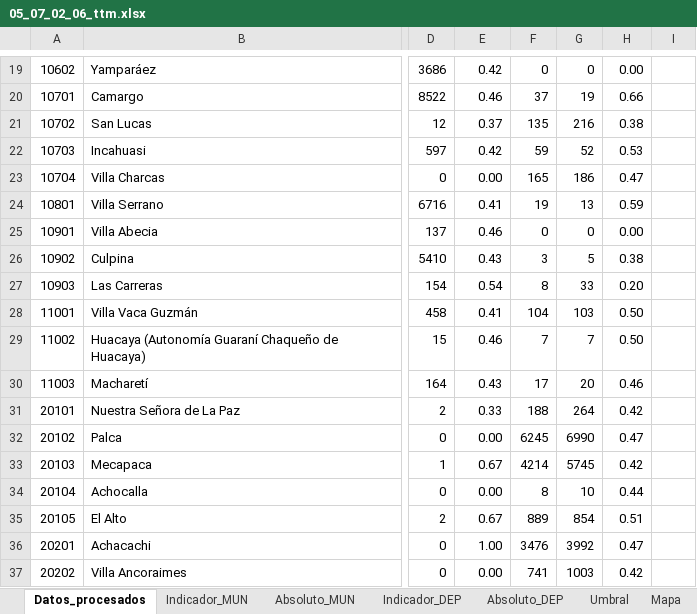
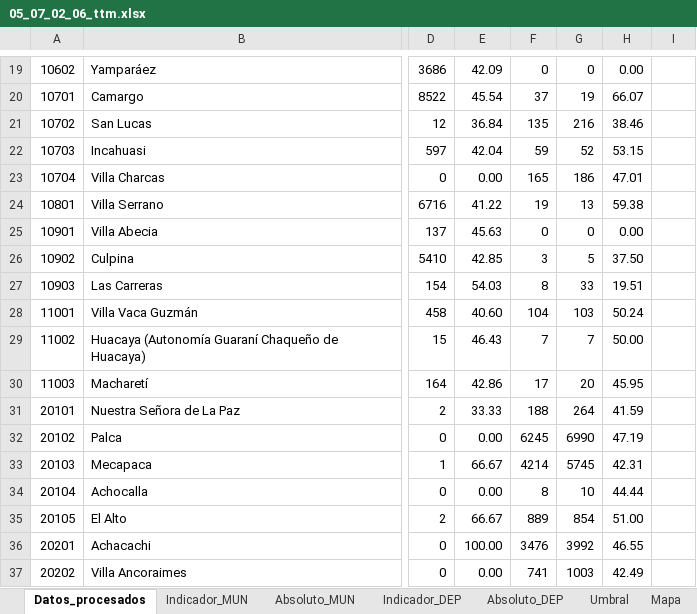
Before and after one commit to paolomachacab/atlas-ods-municipal, an Excel workbook: data/indicadores/05_07_02_06_ttm.xlsx, sheet Datos_procesados, drawn as a sheet; only a part is shown, gaps mark what is left out; values as stored, in another font and other column widths than the file's, no borders; charts and pictures not drawn; the diff covers the shown part only; the diff names each change by its address in the sheet, - before the commit and + after, or states it on an @@ line.

```diff
--- a/data/indicadores/05_07_02_06_ttm.xlsx (sheet Datos_procesados)
+++ b/data/indicadores/05_07_02_06_ttm.xlsx (sheet Datos_procesados)
-E19: 0.42
+E19: 42.09
-E20: 0.46
+E20: 45.54
-H20: 0.66
+H20: 66.07
-E21: 0.37
+E21: 36.84
-H21: 0.38
+H21: 38.46
-E22: 0.42
+E22: 42.04
-H22: 0.53
+H22: 53.15
-H23: 0.47
+H23: 47.01
-E24: 0.41
+E24: 41.22
-H24: 0.59
+H24: 59.38
-E25: 0.46
+E25: 45.63
-E26: 0.43
+E26: 42.85
-H26: 0.38
+H26: 37.50
-E27: 0.54
+E27: 54.03
-H27: 0.20
+H27: 19.51
-E28: 0.41
+E28: 40.60
-H28: 0.50
+H28: 50.24
-E29: 0.46
+E29: 46.43
-H29: 0.50
+H29: 50.00
-E30: 0.43
+E30: 42.86
-H30: 0.46
+H30: 45.95
-E31: 0.33
+E31: 33.33
-H31: 0.42
+H31: 41.59
-H32: 0.47
+H32: 47.19
-E33: 0.67
+E33: 66.67
-H33: 0.42
+H33: 42.31
-H34: 0.44
+H34: 44.44
-E35: 0.67
+E35: 66.67
-H35: 0.51
+H35: 51.00
-E36: 1.00
+E36: 100.00
-H36: 0.47
+H36: 46.55
-H37: 0.42
+H37: 42.49
```
Also changed, not shown: 3 added rows, 3 removed rows and 413 edited cells elsewhere in this sheet, sheet Indicador_MUN, sheet Indicador_DEP, sheet Umbral, formulas that keep their value, charts or pictures, data/indicadores/01_04_02_05_ssb.xlsx, data/indicadores/02_02_02_01_smu.xlsx, 15 other files.
